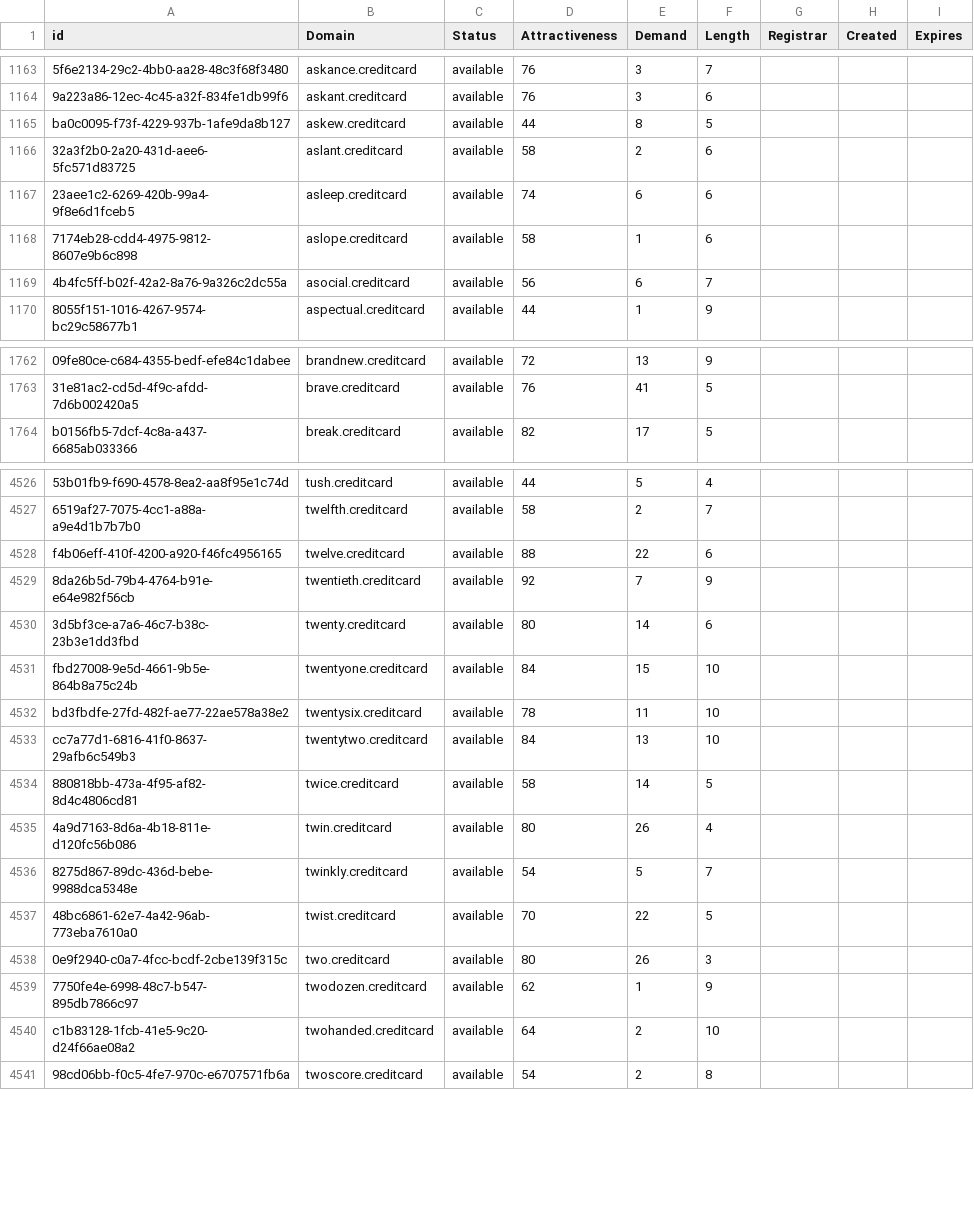
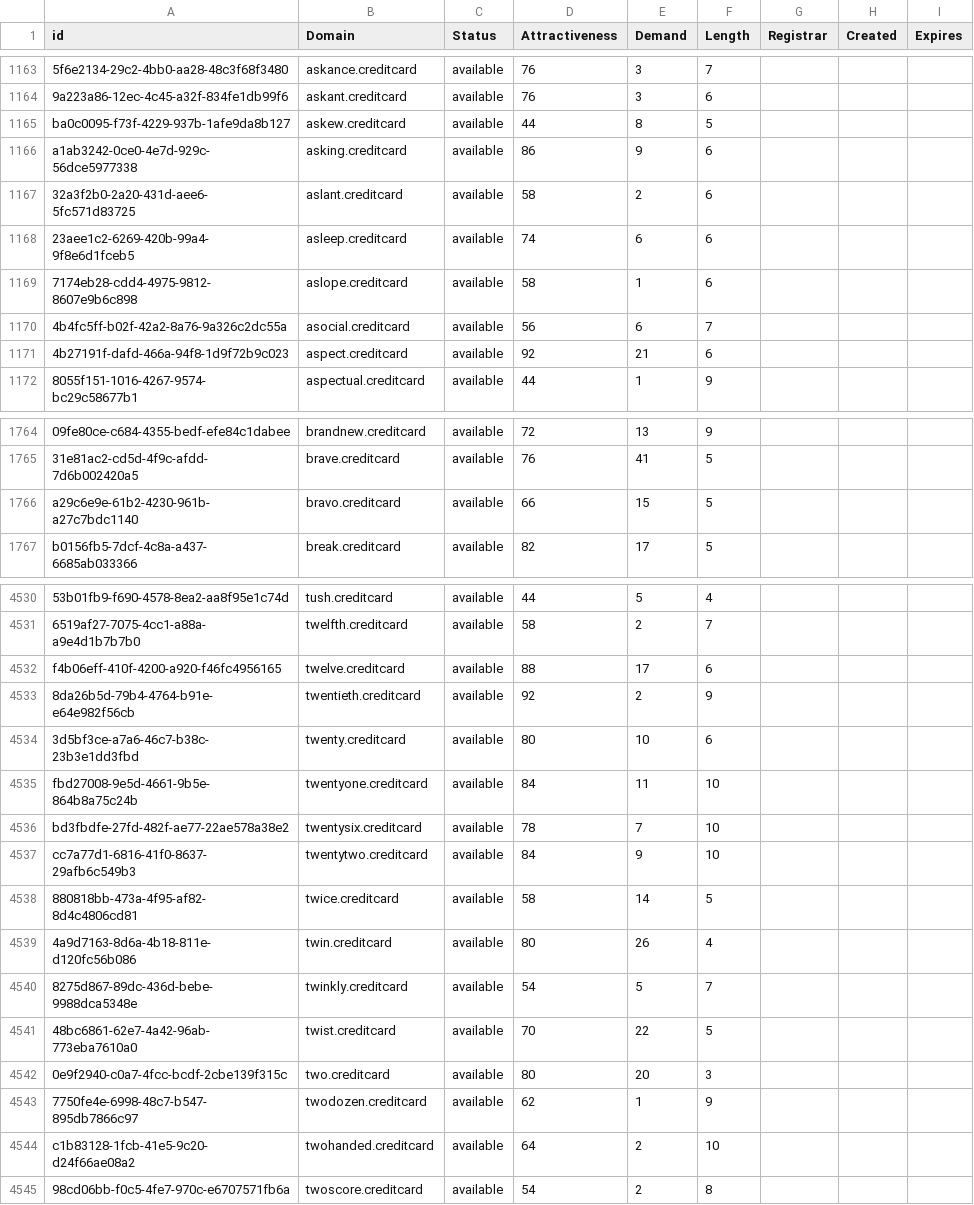
Before and after one commit to UniqueDomains/creditcard-oneword-domains, a CSV file: creditcard.csv, drawn as a sheet; only a part is shown, gaps mark what is left out; addresses are those after the commit; the diff covers the shown part only; the diff names each change by its address in the sheet, - before the commit and + after, or states it on an @@ line.

Commit message:
Domains update

```diff
--- a/creditcard.csv
+++ b/creditcard.csv
+row 1166: a1ab3242-0ce0-4e7d-929c-56dce5977338 | asking.creditcard | available | 86 | 9 | 6
+row 1171: 4b27191f-dafd-466a-94f8-1d9f72b9c023 | aspect.creditcard | available | 92 | 21 | 6
+row 1766: a29c6e9e-61b2-4230-961b-a27c7bdc1140 | bravo.creditcard | available | 66 | 15 | 5
-E4532 (Demand): 22
+E4532 (Demand): 17
-E4533 (Demand): 7
+E4533 (Demand): 2
-E4534 (Demand): 14
+E4534 (Demand): 10
-E4535 (Demand): 15
+E4535 (Demand): 11
-E4536 (Demand): 11
+E4536 (Demand): 7
-E4537 (Demand): 13
+E4537 (Demand): 9
-E4542 (Demand): 26
+E4542 (Demand): 20
```
Also changed, not shown: 2 added rows, 1 removed row and 38 edited cells elsewhere in this file, 2 other files.
